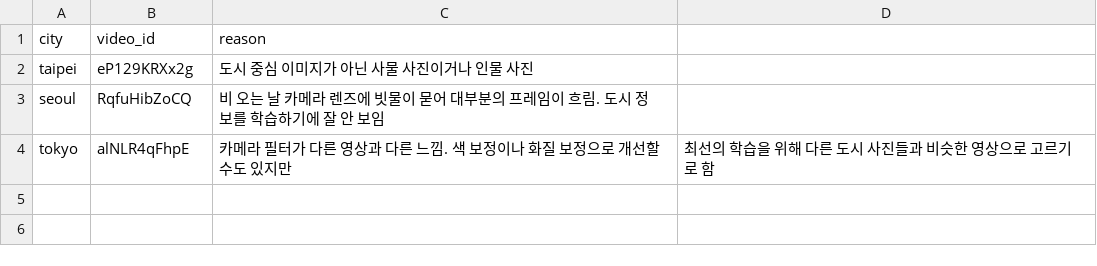
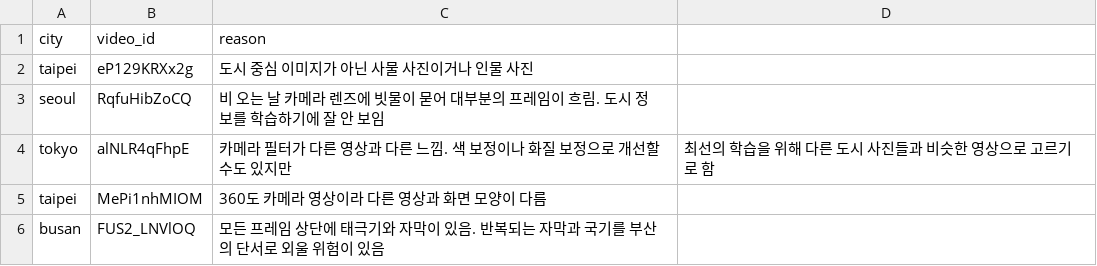
Before and after one commit to chunhee674/mas1004-assignment2, a CSV file: scripts/mine_removed_videos.csv, drawn as a sheet; the diff names each change by its address in the sheet, - before the commit and + after, or states it on an @@ line.

```diff
--- a/scripts/mine_removed_videos.csv
+++ b/scripts/mine_removed_videos.csv
+row 5: taipei | MePi1nhMIOM | 360도 카메라 영상이라 다른 영상과 화면 모양이 다름
+row 6: busan | FUS2_LNVlOQ | 모든 프레임 상단에 태극기와 자막이 있음. 반복되는 자막과 국기를 부산의 단서로 외울 위험이 있음
```
Also changed, not shown: scripts/extra_videos.csv, scripts/mine_dropped.csv, 1 other file.
